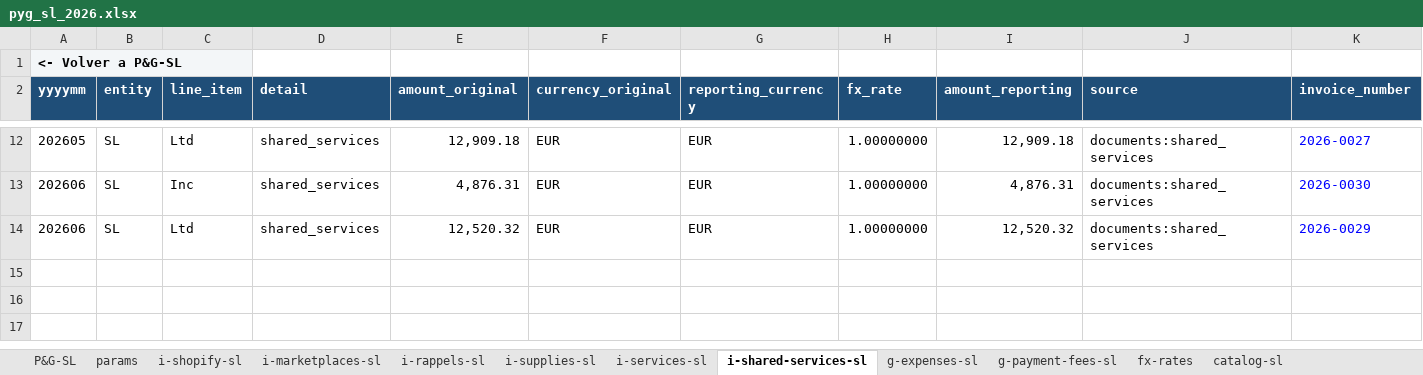
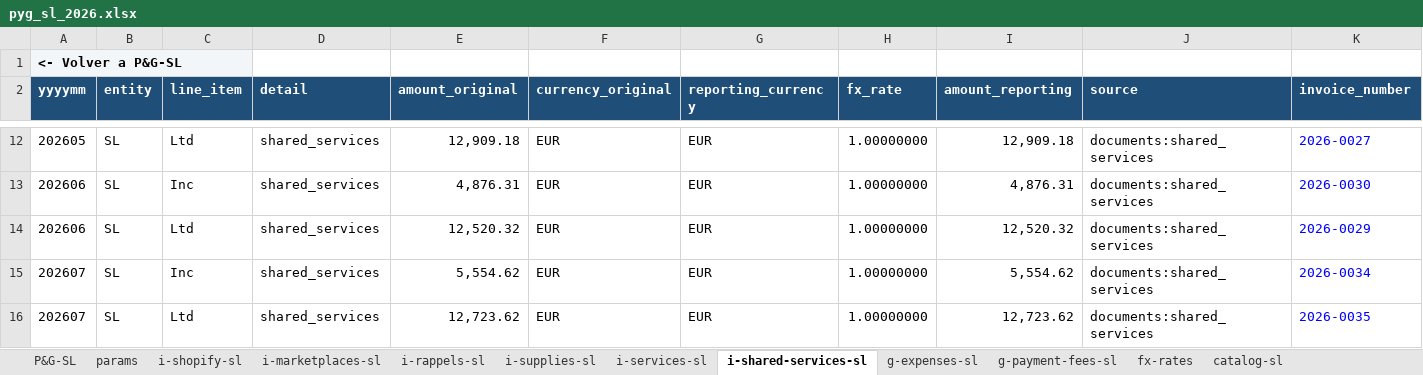
Before and after one commit to devartesta/lector_facturas, an Excel workbook: output/spreadsheet/pyg_sl_2026.xlsx, sheet i-shared-services-sl, drawn as a sheet; only a part is shown, gaps mark what is left out; values as stored, in another font and other column widths than the file's, no borders; the diff names each change by its address in the sheet, - before the commit and + after, or states it on an @@ line.

```diff
--- a/output/spreadsheet/pyg_sl_2026.xlsx (sheet i-shared-services-sl)
+++ b/output/spreadsheet/pyg_sl_2026.xlsx (sheet i-shared-services-sl)
+row 15: 202607 | SL | Inc | shared_services | 5,554.62 | EUR | EUR | 1.00000000 | 5,554.62 | documents:shared_services | 2026-0034
+row 16: 202607 | SL | Ltd | shared_services | 12,723.62 | EUR | EUR | 1.00000000 | 12,723.62 | documents:shared_services | 2026-0035
```
Also changed, not shown: sheet g-expenses-sl, sheet i-shopify-sl, sheet Nº Facturas-SL, sheet fx-rates, sheet i-services-sl, sheet g-payment-fees-sl, 6 more sheets, hidden cells, 7 other files.
